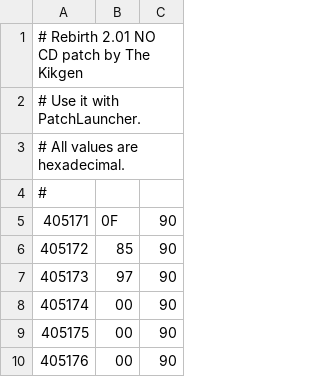
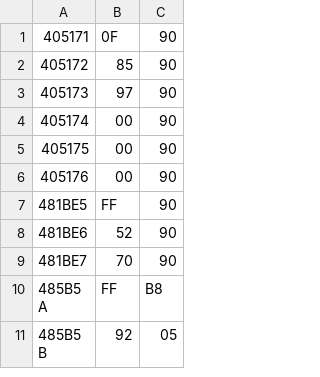
Before and after one commit to TheKikGen/REBIRTH-NOCD, a CSV file: nocd.patch.csv, drawn as a sheet; only a part is shown; the shorter side is filled out with more unchanged rows; the diff names each change by its address in the sheet, - before the commit and + after, or states it on an @@ line.

```diff
--- a/nocd.patch.csv
+++ b/nocd.patch.csv
-row 1: # Rebirth 2.01 NO CD patch by The Kikgen
-row 2: # Use it with PatchLauncher.
-row 3: # All values are hexadecimal.
-row 4: #
```
Also changed, not shown: 3 other files.
